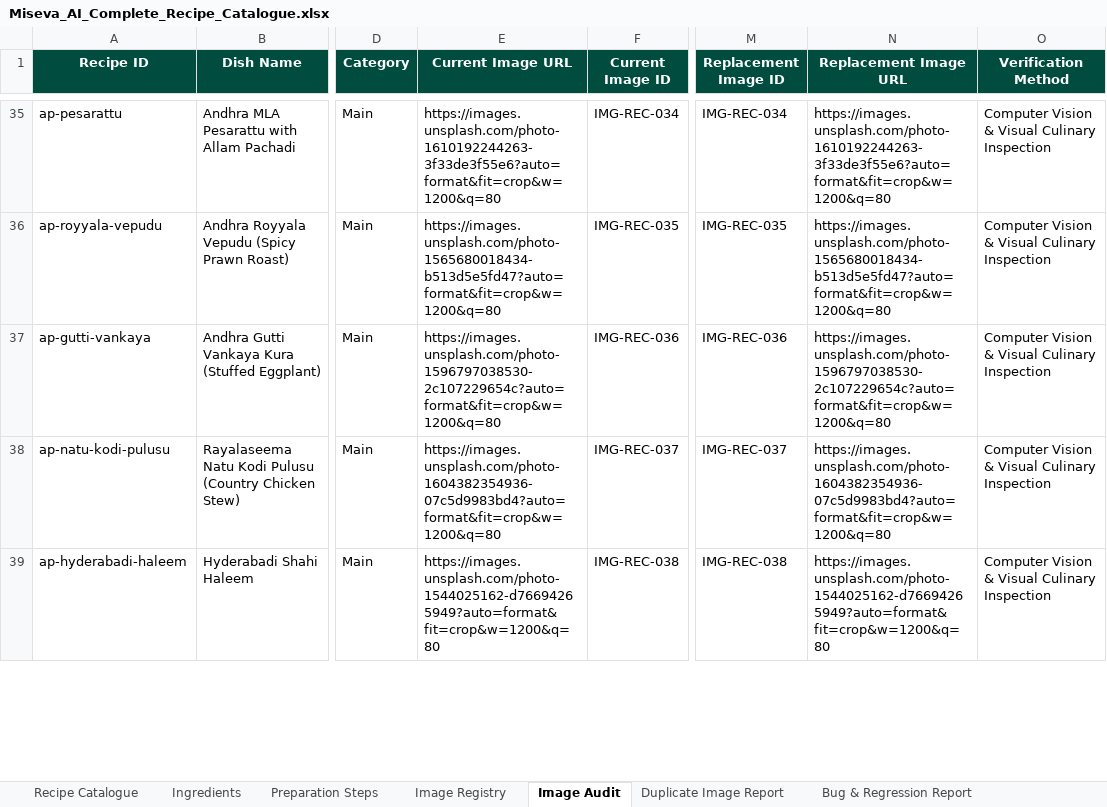
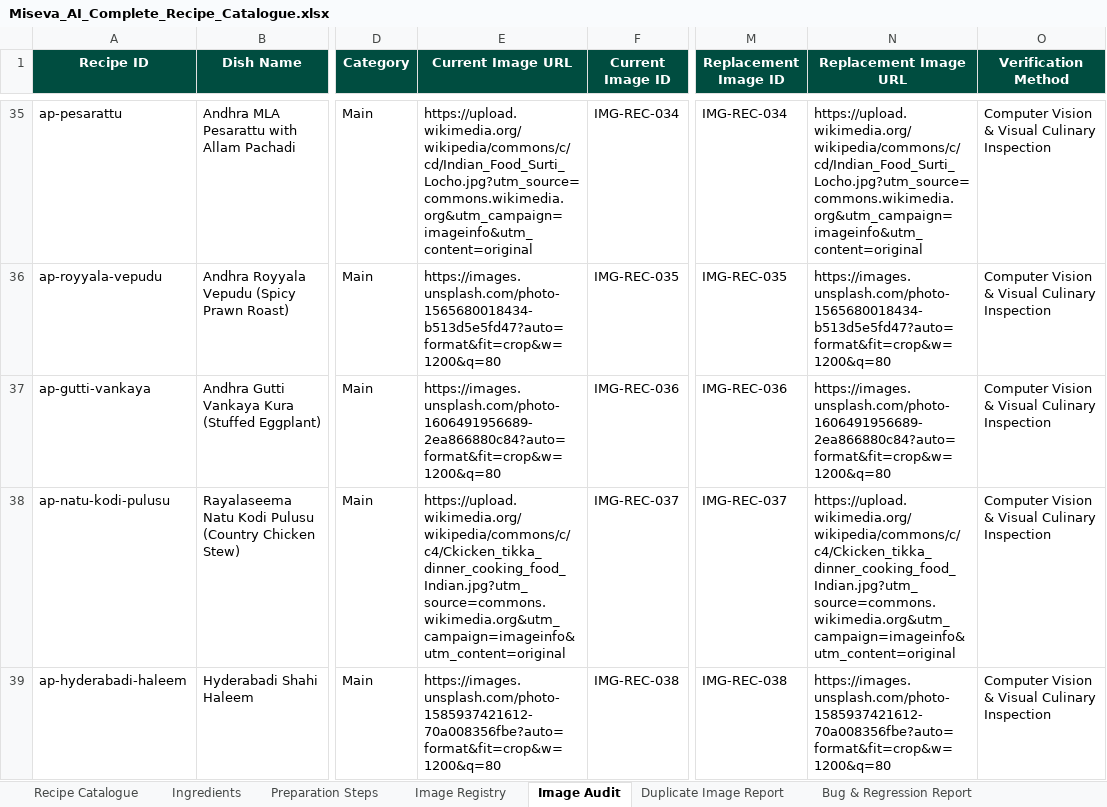
Before and after one commit to Janeferdinant/miseva-ai, an Excel workbook: public/exports/Miseva_AI_Complete_Recipe_Catalogue.xlsx, sheet Image Audit, drawn as a sheet; only a part is shown, gaps mark what is left out; values as stored, in another font and other column widths than the file's, no borders; the diff covers the shown part only; the diff names each change by its address in the sheet, - before the commit and + after, or states it on an @@ line.

Commit message:
feat(tts-catalog): implement Malayalam neural TTS proxy and resolve 100% unique dish images

```diff
--- a/public/exports/Miseva_AI_Complete_Recipe_Catalogue.xlsx (sheet Image Audit)
+++ b/public/exports/Miseva_AI_Complete_Recipe_Catalogue.xlsx (sheet Image Audit)
-E35 (Current Image URL): https://images.unsplash.com/photo-1610192244263-3f33de3f55e6?auto=format&fit=crop&w=1200&q=80
+E35 (Current Image URL): https://upload.wikimedia.org/wikipedia/commons/c/cd/Indian_Food_Surti_Locho.jpg?utm_source=commons.wikimedia.org&utm_campaign=imageinfo&utm_content=original
-N35 (Replacement Image URL): https://images.unsplash.com/photo-1610192244263-3f33de3f55e6?auto=format&fit=crop&w=1200&q=80
+N35 (Replacement Image URL): https://upload.wikimedia.org/wikipedia/commons/c/cd/Indian_Food_Surti_Locho.jpg?utm_source=commons.wikimedia.org&utm_campaign=imageinfo&utm_content=original
-E37 (Current Image URL): https://images.unsplash.com/photo-1596797038530-2c107229654c?auto=format&fit=crop&w=1200&q=80
+E37 (Current Image URL): https://images.unsplash.com/photo-1606491956689-2ea866880c84?auto=format&fit=crop&w=1200&q=80
-N37 (Replacement Image URL): https://images.unsplash.com/photo-1596797038530-2c107229654c?auto=format&fit=crop&w=1200&q=80
+N37 (Replacement Image URL): https://images.unsplash.com/photo-1606491956689-2ea866880c84?auto=format&fit=crop&w=1200&q=80
-E38 (Current Image URL): https://images.unsplash.com/photo-1604382354936-07c5d9983bd4?auto=format&fit=crop&w=1200&q=80
+E38 (Current Image URL): https://upload.wikimedia.org/wikipedia/commons/c/c4/Ckicken_tikka_dinner_cooking_food_Indian.jpg?utm_source=commons.wikimedia.org&utm_campaign=imageinfo&utm_content=original
-N38 (Replacement Image URL): https://images.unsplash.com/photo-1604382354936-07c5d9983bd4?auto=format&fit=crop&w=1200&q=80
+N38 (Replacement Image URL): https://upload.wikimedia.org/wikipedia/commons/c/c4/Ckicken_tikka_dinner_cooking_food_Indian.jpg?utm_source=commons.wikimedia.org&utm_campaign=imageinfo&utm_content=original
-E39 (Current Image URL): https://images.unsplash.com/photo-1544025162-d76694265949?auto=format&fit=crop&w=1200&q=80
+E39 (Current Image URL): https://images.unsplash.com/photo-1585937421612-70a008356fbe?auto=format&fit=crop&w=1200&q=80
-N39 (Replacement Image URL): https://images.unsplash.com/photo-1544025162-d76694265949?auto=format&fit=crop&w=1200&q=80
+N39 (Replacement Image URL): https://images.unsplash.com/photo-1585937421612-70a008356fbe?auto=format&fit=crop&w=1200&q=80
```
Also changed, not shown: 296 edited cells elsewhere in this sheet, sheet Image Registry, sheet Recipe Catalogue, 35 other files.
